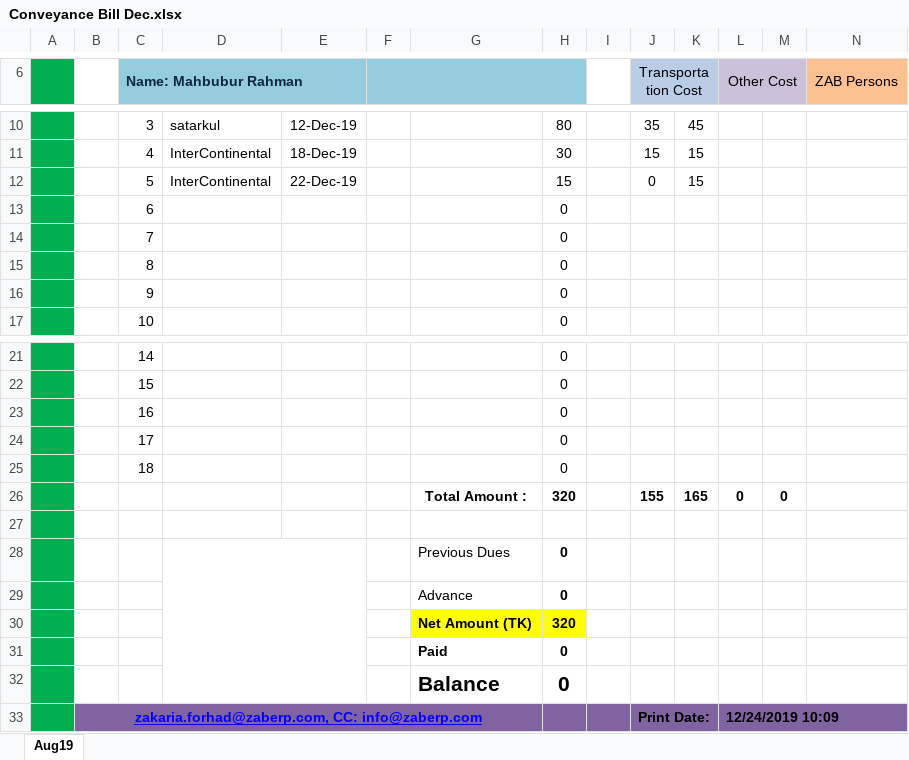
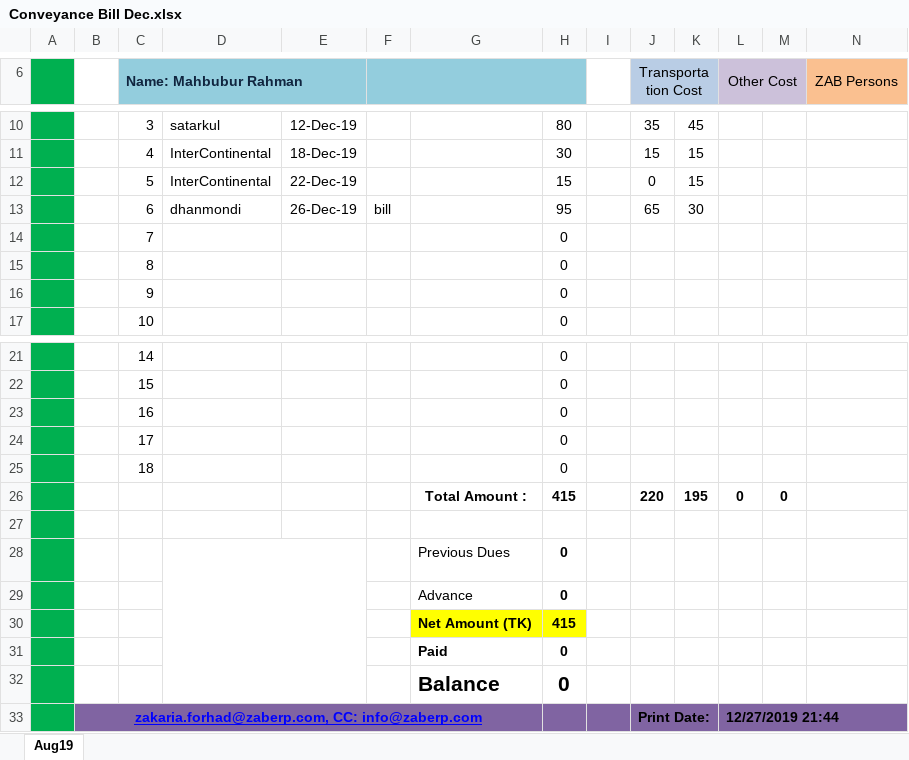
Before and after one commit to sakmahbub/ZAB, an Excel workbook: Conveyance Bill Dec.xlsx, sheet Aug19, drawn as a sheet; only a part is shown, gaps mark what is left out; values as stored, in another font and other column widths than the file's, no borders; charts and pictures not drawn; removed rows and columns are numbered as before the commit, all else as after; the diff names each change by its address in the sheet, - before the commit and + after, or states it on an @@ line.

```diff
--- a/Conveyance Bill Dec.xlsx (sheet Aug19)
+++ b/Conveyance Bill Dec.xlsx (sheet Aug19)
-row 13:  |  | 6 |  |  |  |  | 0
+row 13:  |  | 6 | dhanmondi | 26-Dec-19 | bill |  | 95 |  | 65 | 30
-H26: 320
+H26: 415
-J26 (Transportation Cost): 155
+J26 (Transportation Cost): 220
-K26: 165
+K26: 195
-H30: 320
+H30: 415
-L33 (Other Cost): 12/24/2019 10:09
+L33 (Other Cost): 12/27/2019 21:44
```
Also changed, not shown: charts or pictures, Dec.xlsx.
